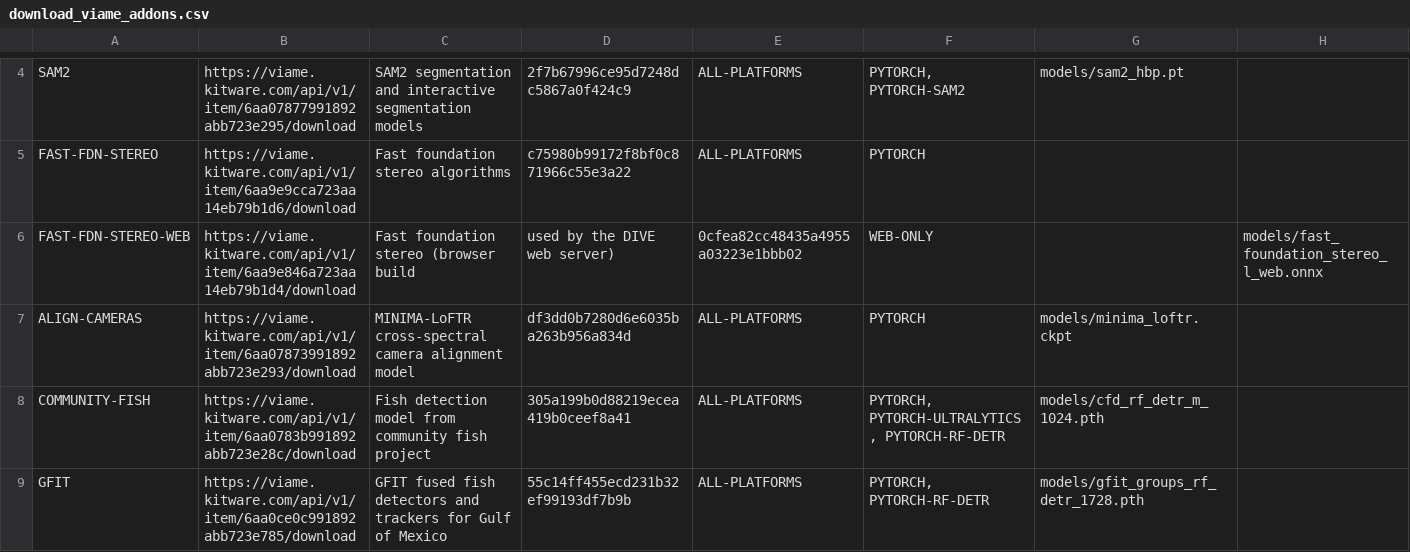
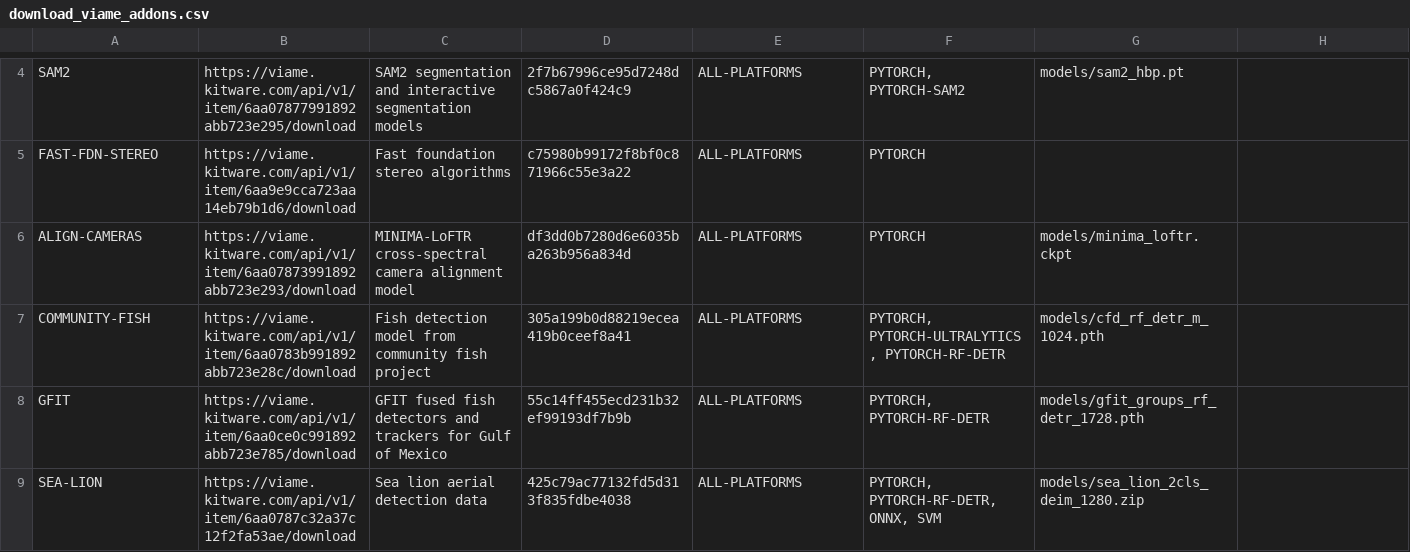
Before and after one commit to VIAME/VIAME, a CSV file: cmake/download_viame_addons.csv, drawn as a sheet; only a part is shown, gaps mark what is left out; the shorter side is filled out with more unchanged rows.

```diff
--- a/cmake/download_viame_addons.csv
+++ b/cmake/download_viame_addons.csv
@@ -5,3 +5,2 @@ SAM2, https://viame.kitware.com/api/v1/item/6aa07877991892abb723e295/download, S
 FAST-FDN-STEREO, https://viame.kitware.com/api/v1/item/6aa9e9cca723aa14eb79b1d6/download, Fast foundation stereo algorithms, c75980b99172f8bf0c871966c55e3a22, ALL-PLATFORMS, "PYTORCH",
-FAST-FDN-STEREO-WEB, https://viame.kitware.com/api/v1/item/6aa9e846a723aa14eb79b1d4/download, Fast foundation stereo (browser build, used by the DIVE web server), 0cfea82cc48435a4955a03223e1bbb02, WEB-ONLY, "", models/fast_foundation_stereo_l_web.onnx
 ALIGN-CAMERAS, https://viame.kitware.com/api/v1/item/6aa07873991892abb723e293/download, MINIMA-LoFTR cross-spectral camera alignment model, df3dd0b7280d6e6035ba263b956a834d, ALL-PLATFORMS, "PYTORCH", models/minima_loftr.ckpt
```
Also changed, not shown: 2 other files.
